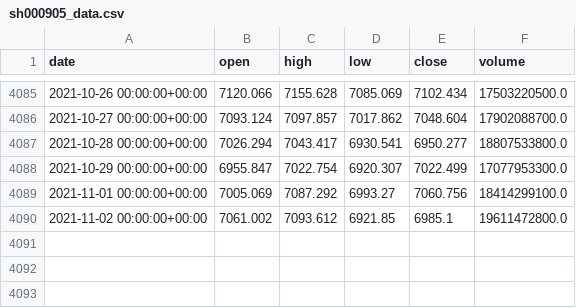
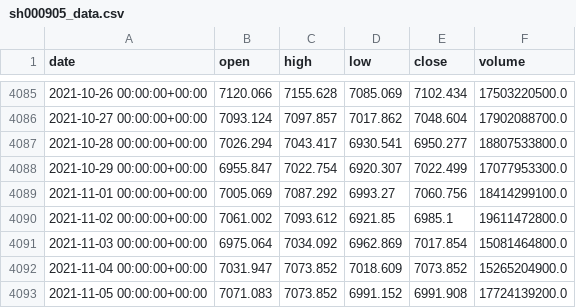
Before and after one commit to webclinic017/btproj, a CSV file: data/daily/sh000905_data.csv, drawn as a sheet; only a part is shown, gaps mark what is left out.

Commit message:
data 20211105

```diff
--- a/data/daily/sh000905_data.csv
+++ b/data/daily/sh000905_data.csv
@@ -4090 +4090,4 @@ date,open,high,low,close,volume
 2021-11-02 00:00:00+00:00,7061.002,7093.612,6921.85,6985.1,19611472800.0
+2021-11-03 00:00:00+00:00,6975.064,7034.092,6962.869,7017.854,15081464800.0
+2021-11-04 00:00:00+00:00,7031.947,7073.852,7018.609,7073.852,15265204900.0
+2021-11-05 00:00:00+00:00,7071.083,7073.852,6991.152,6991.908,17724139200.0
```
Also changed, not shown: data/daily/sh000016_data.csv, data/daily/sh000300_data.csv, 17 other files.
